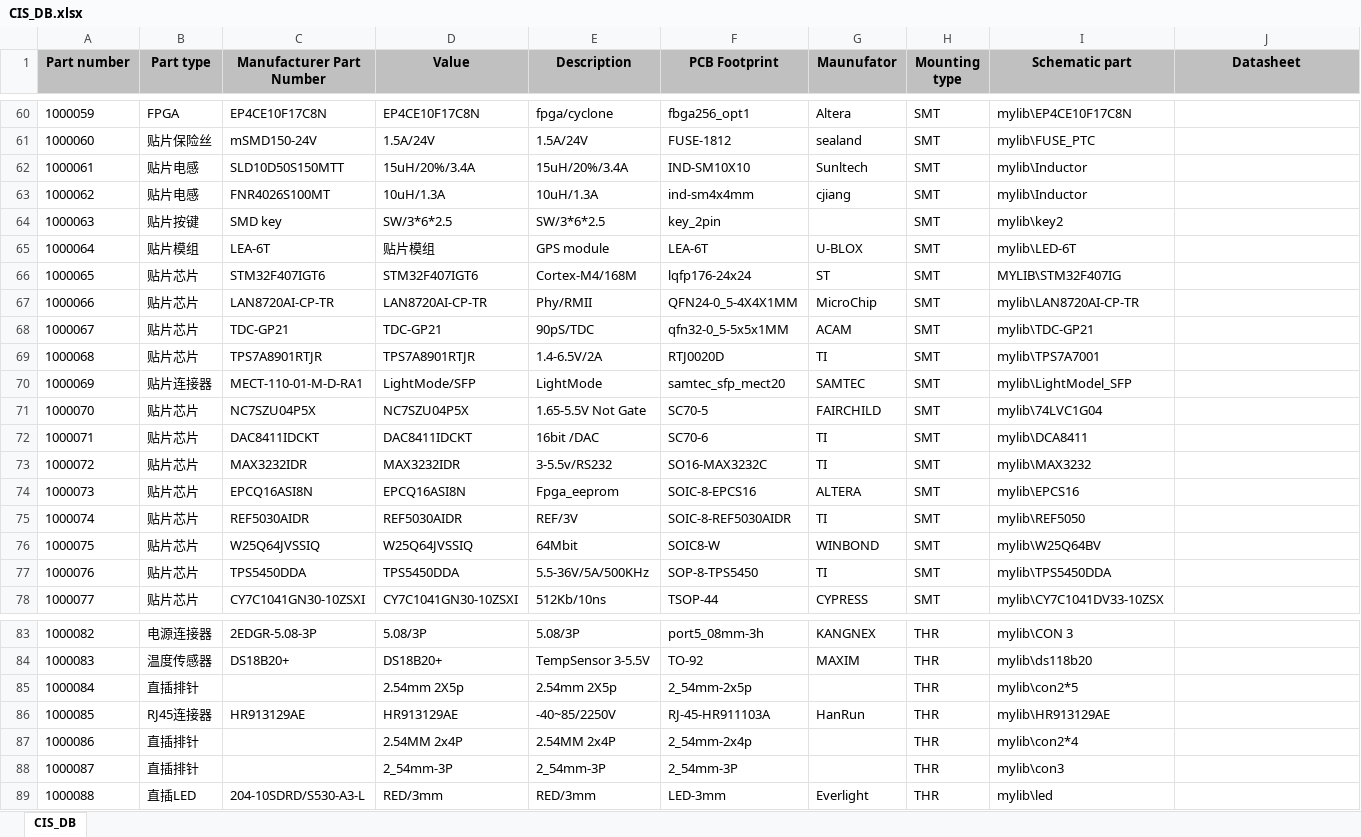
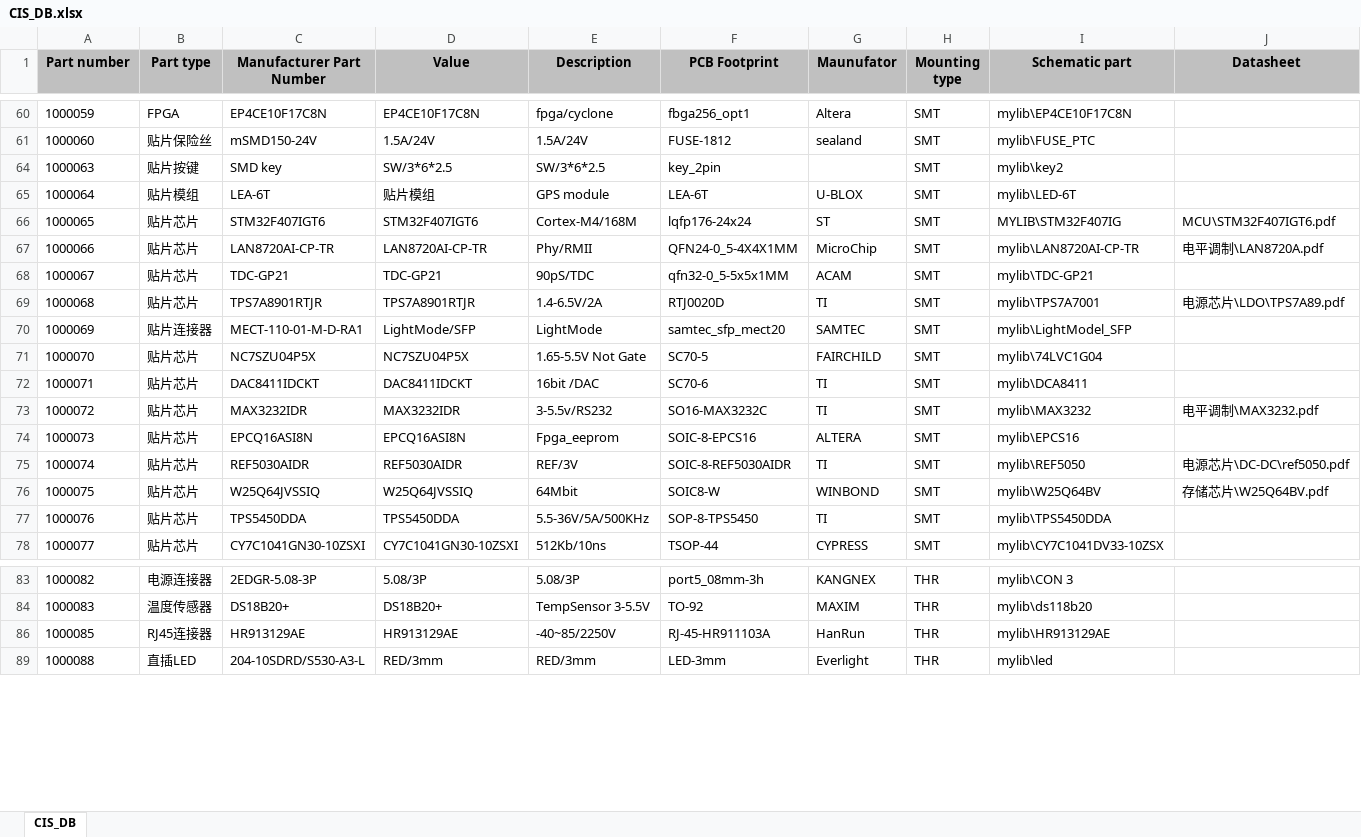
Before and after one commit to NightIsDark/candence-lib, an Excel workbook: MyDataBase/CIS_DB.xlsx, sheet CIS_DB, drawn as a sheet; only a part is shown, gaps mark what is left out; values as stored, in another font and other column widths than the file's, no borders; the diff covers the shown part only; the diff names each change by its address in the sheet, - before the commit and + after, or states it on an @@ line.

```diff
--- a/MyDataBase/CIS_DB.xlsx (sheet CIS_DB)
+++ b/MyDataBase/CIS_DB.xlsx (sheet CIS_DB)
@@ row 62 hidden: 1000061 | 贴片电感 | SLD10D50S150MTT | 15uH/20%/3.4A | 15uH/20%/3.4A | IND-SM10X10 | Sunltech | SMT | mylib\Inductor @@
@@ row 63 hidden: 1000062 | 贴片电感 | FNR4026S100MT | 10uH/1.3A | 10uH/1.3A | ind-sm4x4mm | cjiang | SMT | mylib\Inductor @@
-J66 (Datasheet): (empty)
+J66 (Datasheet): MCU\STM32F407IGT6.pdf
-J67 (Datasheet): (empty)
+J67 (Datasheet): 电平调制\LAN8720A.pdf
-J69 (Datasheet): (empty)
+J69 (Datasheet): 电源芯片\LDO\TPS7A89.pdf
-J73 (Datasheet): (empty)
+J73 (Datasheet): 电平调制\MAX3232.pdf
-J75 (Datasheet): (empty)
+J75 (Datasheet): 电源芯片\DC-DC\ref5050.pdf
-J76 (Datasheet): (empty)
+J76 (Datasheet): 存储芯片\W25Q64BV.pdf
@@ row 85 hidden: 1000084 | 直插排针 |  | 2.54mm 2X5p | 2.54mm 2X5p | 2_54mm-2x5p |  | THR | mylib\con2*5 @@
@@ row 87 hidden: 1000086 | 直插排针 |  | 2.54MM 2x4P | 2.54MM 2x4P | 2_54mm-2x4p |  | THR | mylib\con2*4 @@
@@ row 88 hidden: 1000087 | 直插排针 |  | 2_54mm-3P | 2_54mm-3P | 2_54mm-3P |  | THR | mylib\con3 @@
```
Also changed, not shown: 60 hidden or unhidden rows and 3 edited cells elsewhere in this sheet, 2 other files.
